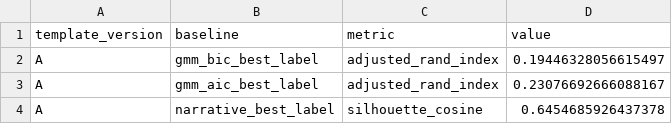
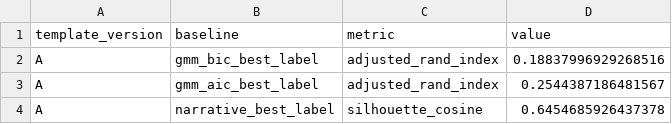
Before and after one commit to Princeadhi123/Study-2-PhD, a CSV file: llm_narrative_clustering/outputs/template_A/all_MiniLM_L6_v2/gmm_vs_narrative_metrics.csv, drawn as a sheet.

```diff
--- a/llm_narrative_clustering/outputs/template_A/all_MiniLM_L6_v2/gmm_vs_narrative_metrics.csv
+++ b/llm_narrative_clustering/outputs/template_A/all_MiniLM_L6_v2/gmm_vs_narrative_metrics.csv
@@ -1,4 +1,4 @@
 template_version,baseline,metric,value
-A,gmm_bic_best_label,adjusted_rand_index,0.19446328056615497
-A,gmm_aic_best_label,adjusted_rand_index,0.23076692666088167
+A,gmm_bic_best_label,adjusted_rand_index,0.18837996929268516
+A,gmm_aic_best_label,adjusted_rand_index,0.2544387186481567
 A,narrative_best_label,silhouette_cosine,0.6454685926437378
```
Also changed, not shown: llm_narrative_clustering/outputs/template_A/all_mpnet_base_v2/gmm_vs_narrative_metrics.csv, llm_narrative_clustering/outputs/template_B/all_mpnet_base_v2/gmm_aic_vs_narrative_overlap_B.csv, 25 other files.
